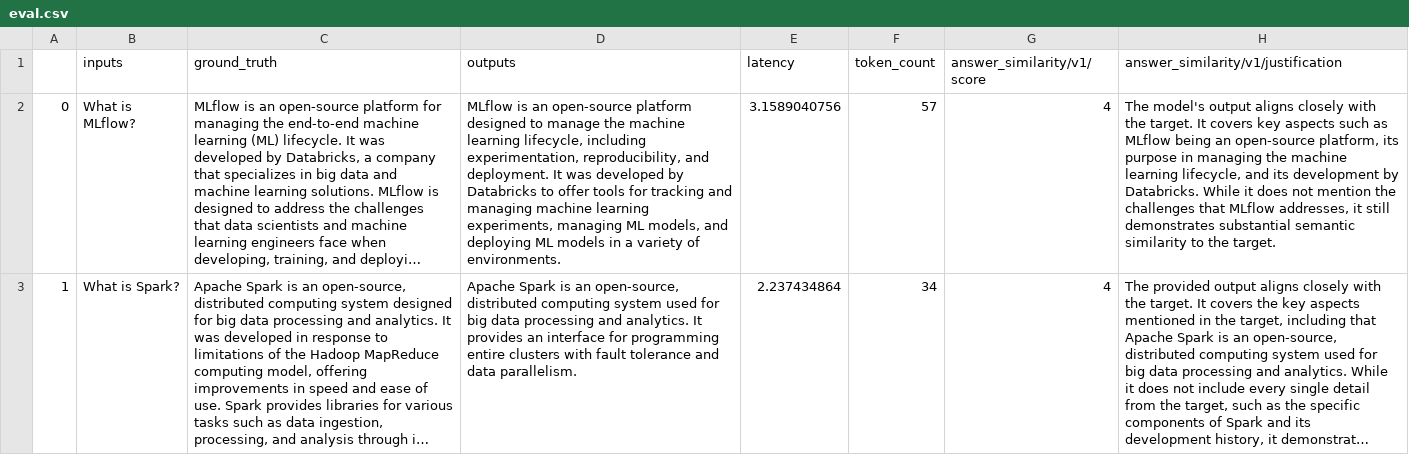
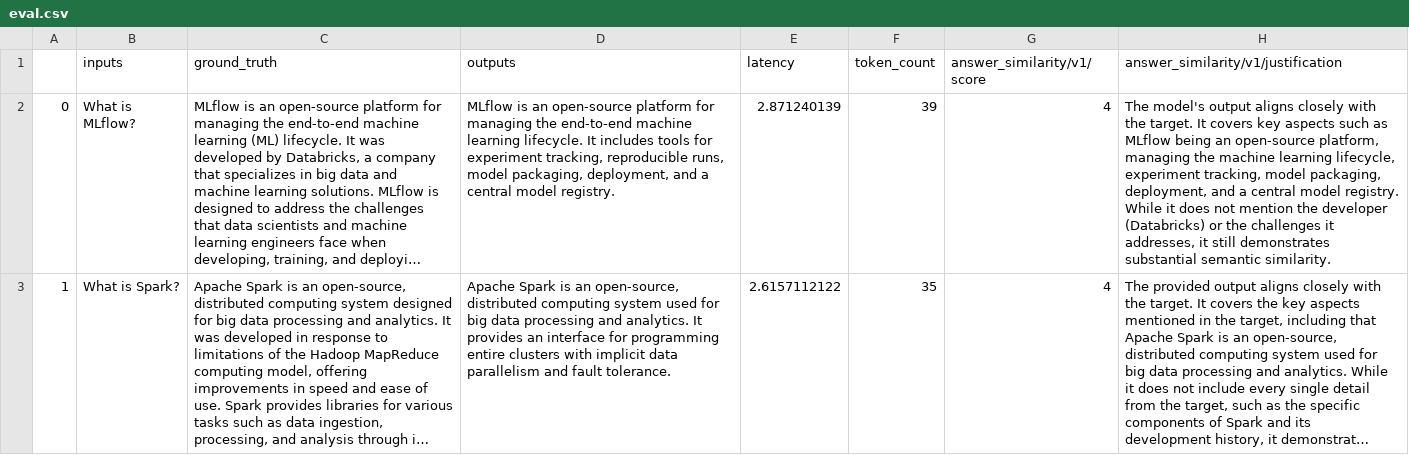
Before and after one commit to presiZHai/LLM-Evaluation-with-MLflow-and-Dagshub-for-GenAI-, a CSV file: eval.csv, drawn as a sheet; long unchanged cells end in …; the diff names each change by its address in the sheet, - before the commit and + after, or states it on an @@ line.

```diff
--- a/eval.csv
+++ b/eval.csv
-D2 (outputs): …open-source platform designed to manage the machine learning lifecycle, including experimentation, reproducibility, and deployment. It was developed by Databricks to offer tools for tracking and managing machine learning experiments, managing ML models, and deploying ML models in a variety of environments.
+D2 (outputs): …open-source platform for managing the end-to-end machine learning lifecycle. It includes tools for experiment tracking, reproducible runs, model packaging, deployment, and a central model registry.
-E2 (latency): 3.1589040756
+E2 (latency): 2.871240139
-F2 (token_count): 57
+F2 (token_count): 39
-H2: …open-source platform, its purpose in managing the machine learning lifecycle, and its development by Databricks. While it does not mention the challenges that MLflow addresses, it still demonstrates substantial semantic similarity to the target.
+H2: …open-source platform, managing the machine learning lifecycle, experiment tracking, model packaging, deployment, and a central model registry. While it does not mention the developer (Databricks) or the challenges it addresses, it still demonstrates substantial semantic similarity.
-D3 (outputs): …clusters with fault tolerance and data parallelism.
+D3 (outputs): …clusters with implicit data parallelism and fault tolerance.
-E3 (latency): 2.237434864
+E3 (latency): 2.6157112122
-F3 (token_count): 34
+F3 (token_count): 35
```
Also changed, not shown: 1 other file.
